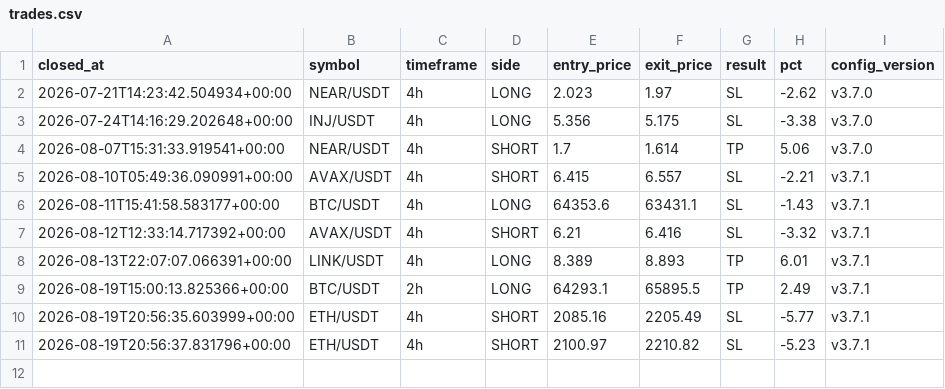
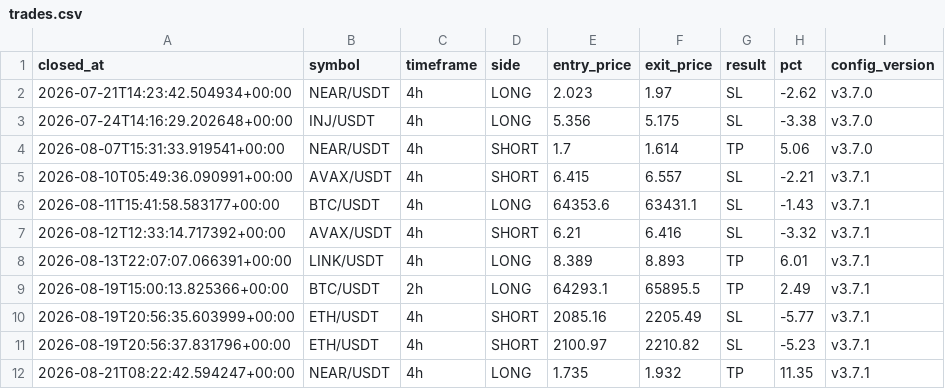
Before and after one commit to takuma08/ironvault-track-record, a CSV file: trades.csv, drawn as a sheet.

```diff
--- a/trades.csv
+++ b/trades.csv
@@ -11 +11,2 @@ closed_at,symbol,timeframe,side,entry_price,exit_price,result,pct,config_version
 2026-08-19T20:56:37.831796+00:00,ETH/USDT,4h,SHORT,2100.97,2210.82,SL,-5.23,v3.7.1
+2026-08-21T08:22:42.594247+00:00,NEAR/USDT,4h,LONG,1.735,1.932,TP,11.35,v3.7.1
```
Also changed, not shown: 1 other file.
